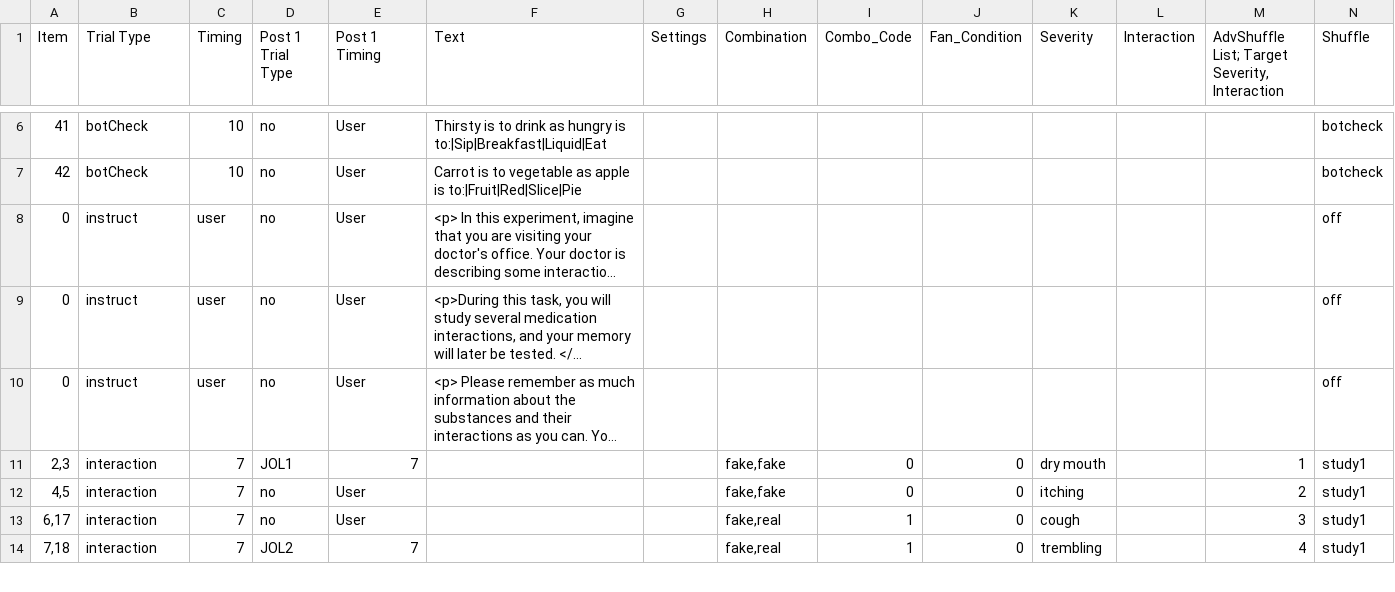
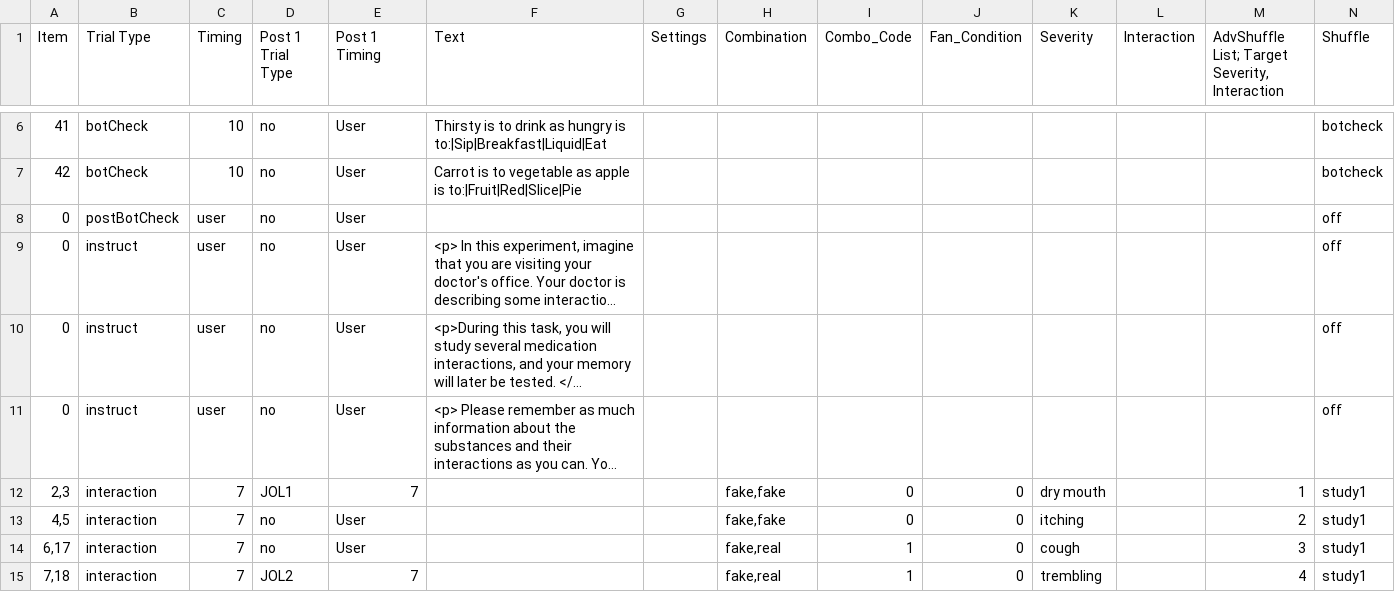
Before and after one commit to ShawnTylerSchwartz/fan_2021, a CSV file: Experiment/Procedure/diProcedure4.csv, drawn as a sheet; only a part is shown, gaps mark what is left out; long unchanged cells end in …; the diff names each change by its address in the sheet, - before the commit and + after, or states it on an @@ line.

Commit message:
botCheck logic- still has a bug

```diff
--- a/Experiment/Procedure/diProcedure4.csv
+++ b/Experiment/Procedure/diProcedure4.csv
+row 8: 0 | postBotCheck | user | no | User |  |  |  |  |  |  |  |  | off
```
Also changed, not shown: 1 other file.
